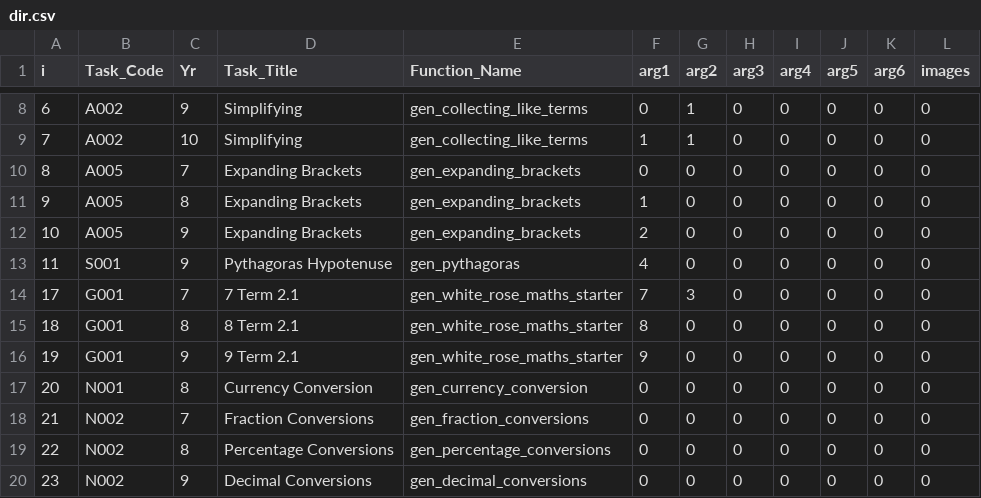
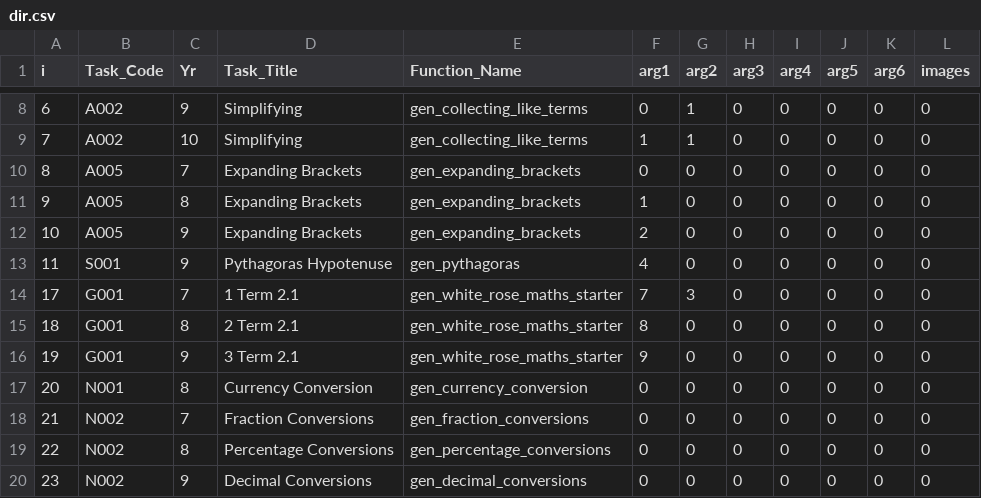
Before and after one commit to tslowndes/mathgen, a CSV file: polls/dir.csv, drawn as a sheet; only a part is shown, gaps mark what is left out.

Commit message:
search box

```diff
--- a/polls/dir.csv
+++ b/polls/dir.csv
@@ -13,5 +13,5 @@ i,Task_Code,Yr,Task_Title,Function_Name,arg1,arg2,arg3,arg4,arg5,arg6,images
 11,S001,9,Pythagoras Hypotenuse,gen_pythagoras,4,0,0,0,0,0,0
-17,G001,7,7 Term 2.1,gen_white_rose_maths_starter,7,3,0,0,0,0,0
-18,G001,8,8 Term 2.1,gen_white_rose_maths_starter,8,0,0,0,0,0,0
-19,G001,9,9 Term 2.1,gen_white_rose_maths_starter,9,0,0,0,0,0,0
+17,G001,7,1 Term 2.1,gen_white_rose_maths_starter,7,3,0,0,0,0,0
+18,G001,8,2 Term 2.1,gen_white_rose_maths_starter,8,0,0,0,0,0,0
+19,G001,9,3 Term 2.1,gen_white_rose_maths_starter,9,0,0,0,0,0,0
 20,N001,8,Currency Conversion,gen_currency_conversion,0,0,0,0,0,0,0
```
